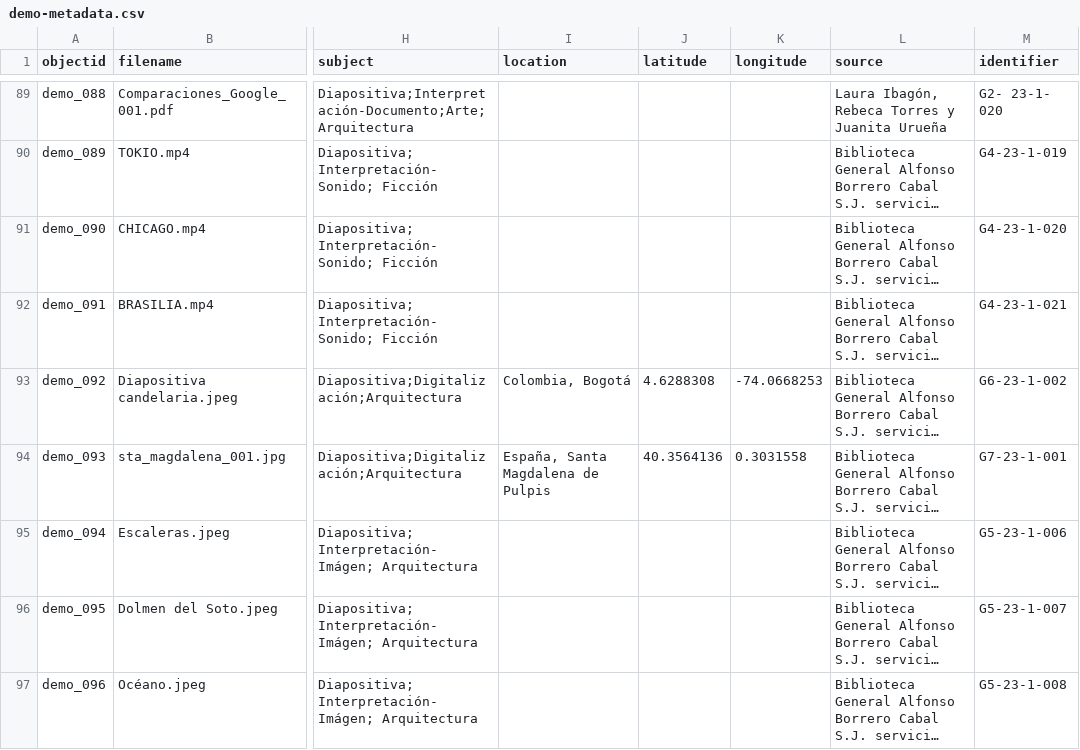
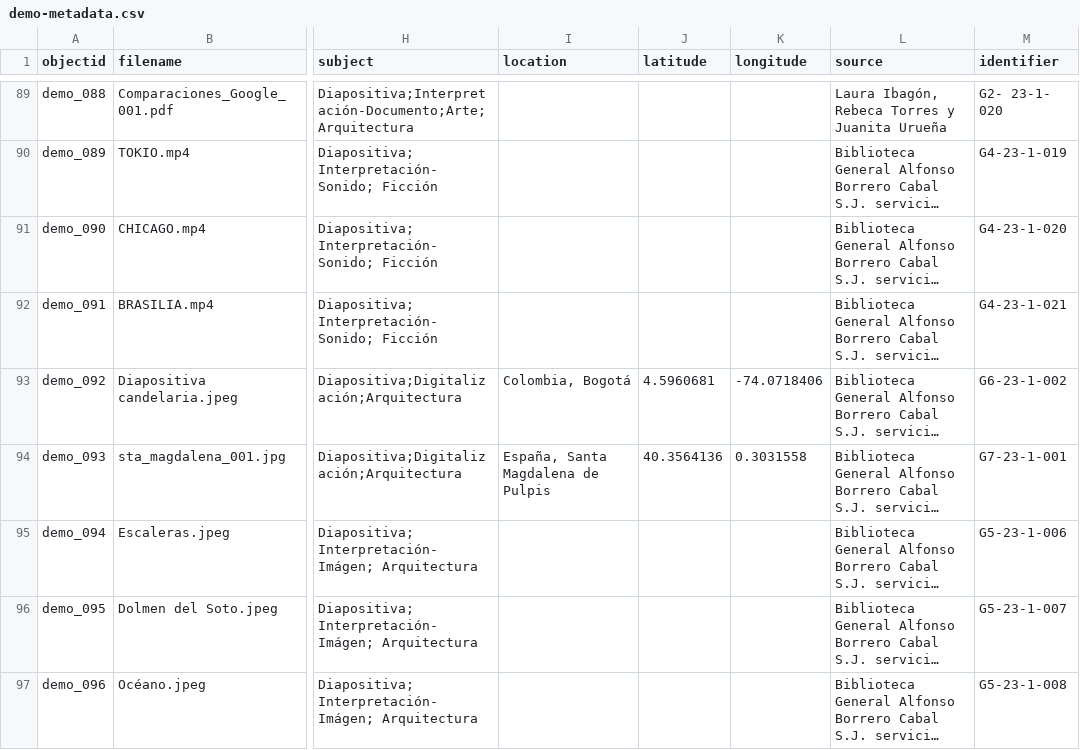
Before and after one commit to cdigitaljaveriana/collectionbuilder-gh, a CSV file: _data/demo-metadata.csv, drawn as a sheet; only a part is shown, gaps mark what is left out; long unchanged cells end in …; the diff names each change by its address in the sheet, - before the commit and + after, or states it on an @@ line.

Commit message:
data

```diff
--- a/_data/demo-metadata.csv
+++ b/_data/demo-metadata.csv
-J93 (latitude): 4.6288308
+J93 (latitude): 4.5960681
-K93 (longitude): -74.0668253
+K93 (longitude): -74.0718406
```
